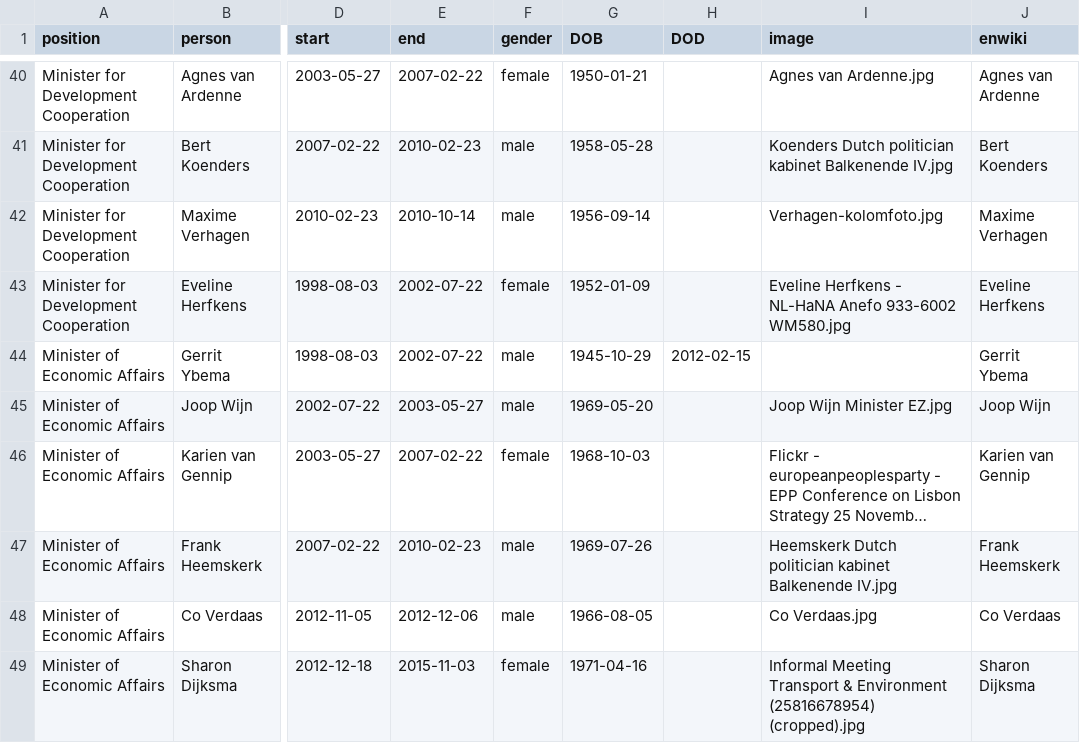
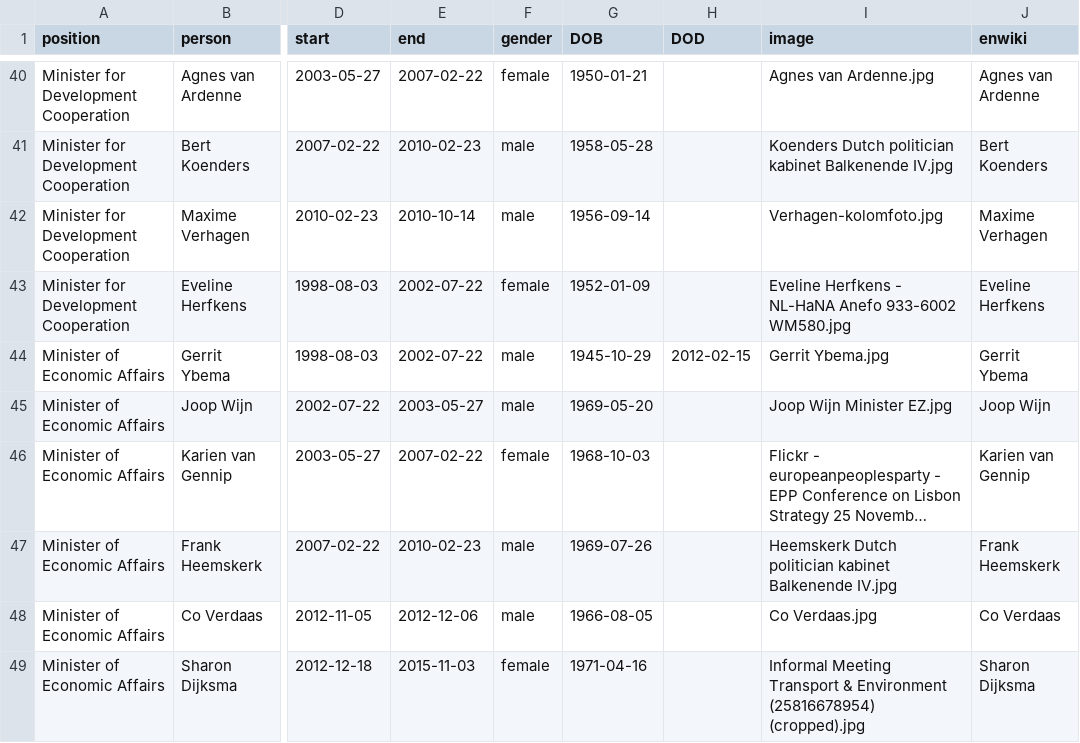
Before and after one commit to every-politician-scrapers/netherlands-cabinet, a CSV file: html/holders21.csv, drawn as a sheet; only a part is shown, gaps mark what is left out; long unchanged cells end in …; the diff names each change by its address in the sheet, - before the commit and + after, or states it on an @@ line.

```diff
--- a/html/holders21.csv
+++ b/html/holders21.csv
-I44 (image): (empty)
+I44 (image): Gerrit Ybema.jpg
```
Also changed, not shown: html/legislators.csv.
